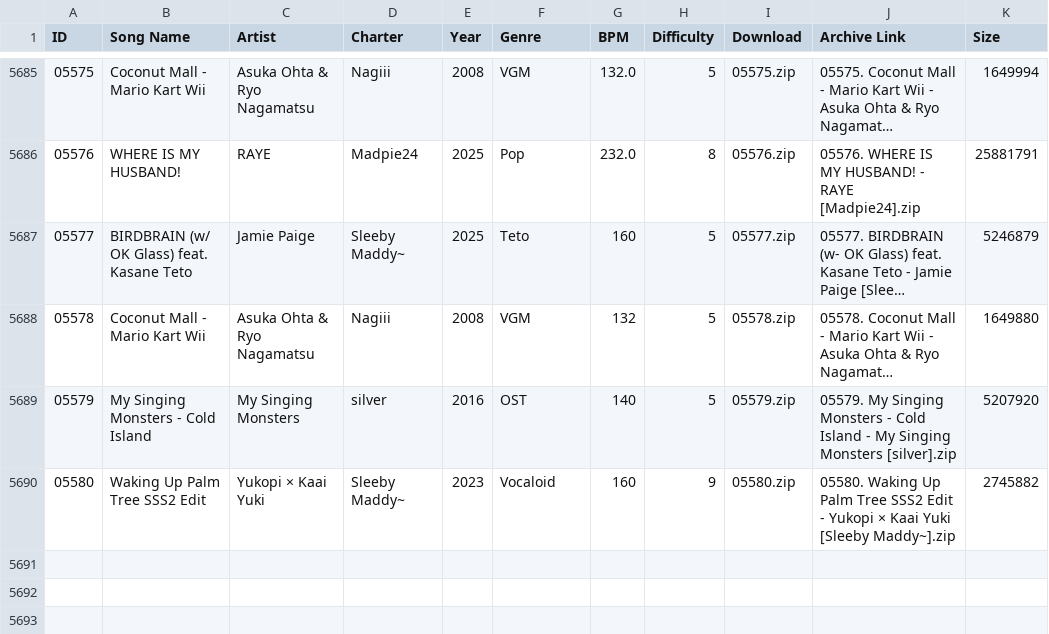
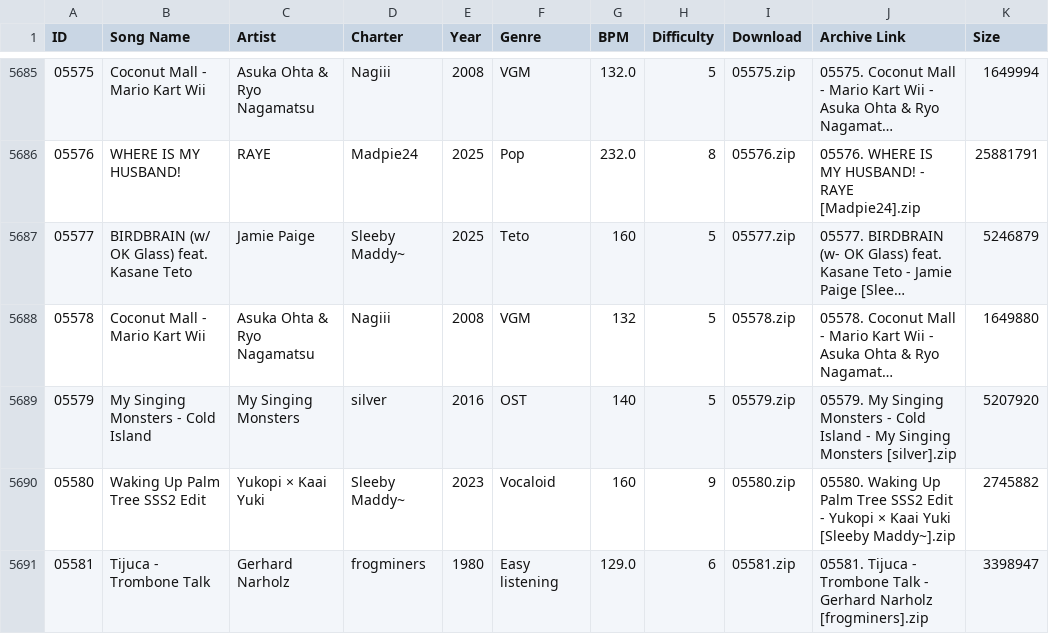
Before and after one commit to tc-mods/TromboneDB, a CSV file: docs/data/db.csv, drawn as a sheet; only a part is shown, gaps mark what is left out; long unchanged cells end in …; the diff names each change by its address in the sheet, - before the commit and + after, or states it on an @@ line.

```diff
--- a/docs/data/db.csv
+++ b/docs/data/db.csv
+row 5691: 05581 | Tijuca - Trombone Talk | Gerhard Narholz | frogminers | 1980 | Easy listening | 129.0 | 6 | 05581.zip | 05581. Tijuca - Trombone Talk - Gerhard Narholz [frogminers].zip | 3398947
```
Also changed, not shown: 2 other files.
